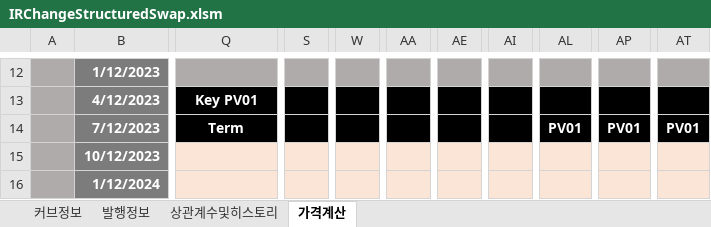
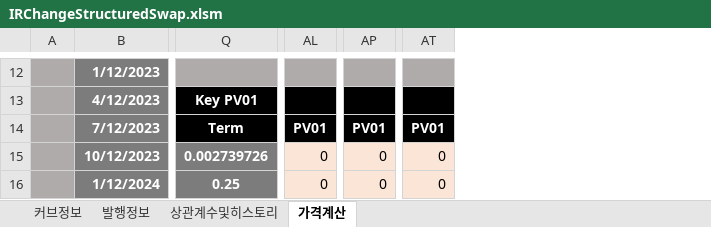
Before and after one commit to FinancialEngineerLab/QuantCpp, an Excel workbook: IRChangeStructuredSwap/IRChangeStructuredSwap.xlsm, sheet 가격계산, drawn as a sheet; only a part is shown, gaps mark what is left out; values as stored, in another font and other column widths than the file's, no borders; charts and pictures not drawn; removed rows and columns are numbered as before the commit, all else as after; the diff covers the shown part only; the diff names each change by its address in the sheet, - before the commit and + after, or states it on an @@ line.

```diff
--- a/IRChangeStructuredSwap/IRChangeStructuredSwap.xlsm (sheet 가격계산)
+++ b/IRChangeStructuredSwap/IRChangeStructuredSwap.xlsm (sheet 가격계산)
@@ column S hidden, empty @@
@@ column W hidden, empty @@
@@ column AA hidden, empty @@
@@ column AE hidden, empty @@
@@ column AI hidden, empty @@
-column AL, row 14: PV01
+column AL, rows 14-16: PV01 | 0 | 0
-column AP, row 14: PV01
+column AP, rows 14-16: PV01 | 0 | 0
-column AT, row 14: PV01
+column AT, rows 14-16: PV01 | 0 | 0
-Q15: (empty)
+Q15: 0.002739726
-Q15:Q16 fill: #FBE5D6
+Q15:Q16 fill: #7C7C7C
-Q16: (empty)
+Q16: 0.25
```
Also changed, not shown: 1 added row, 1 removed row, 2 removed columns, 253 edited cells and cell formats elsewhere in this sheet, sheet 커브정보, 평가엔진모음/IR/IRChangeStructuredSwap/IRChangeStructuredSwap.xlsm, 27 other files.
